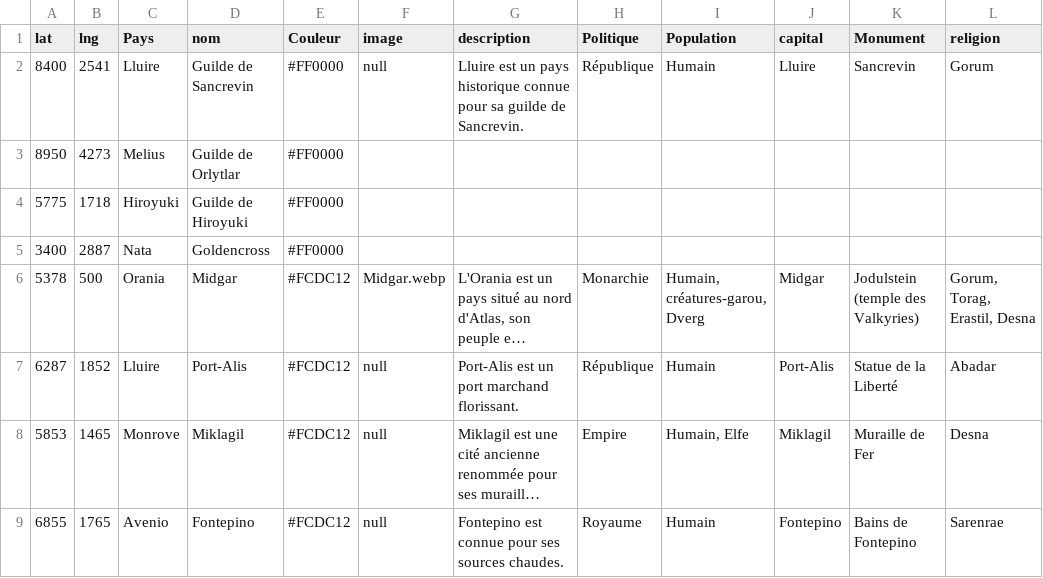
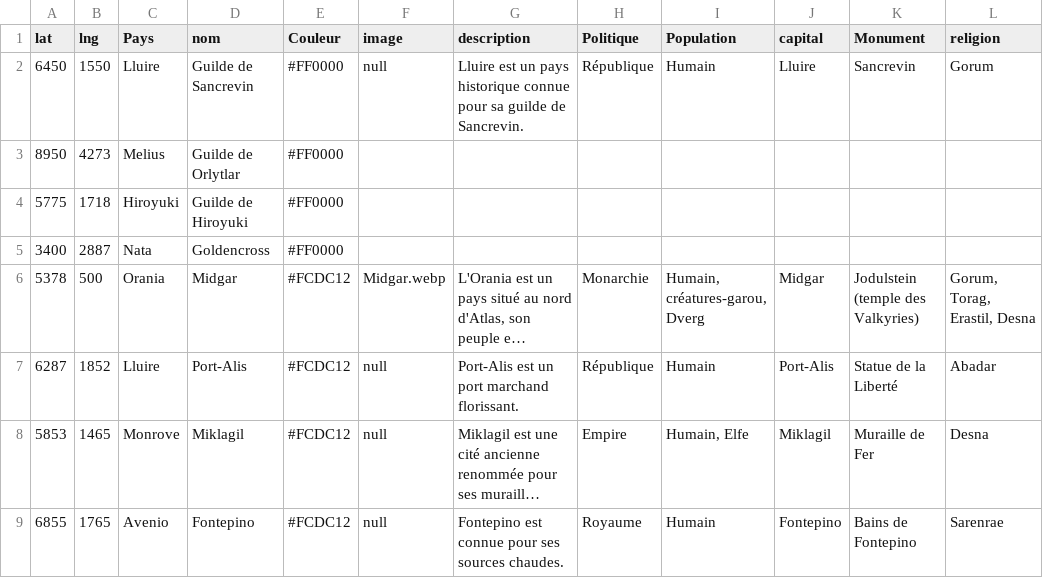
Before and after one commit to ASEGENS/PAIZO2, a CSV file: atlasmap.csv, drawn as a sheet; only a part is shown; long unchanged cells end in ….

```diff
--- a/atlasmap.csv
+++ b/atlasmap.csv
@@ -1,3 +1,3 @@
 lat,lng,Pays,nom,Couleur,image,description,Politique,Population,capital,Monument,religion
-8400,2541,Lluire,Guilde de Sancrevin,#FF0000,null,Lluire est un pays historique connue pour sa guilde de Sancrevin.,République,Humain,Lluire,Sancrevin,Gorum
+6450,1550,Lluire,Guilde de Sancrevin,#FF0000,null,Lluire est un pays historique connue pour sa guilde de Sancrevin.,République,Humain,Lluire,Sancrevin,Gorum
 8950,4273,Melius,Guilde de Orlytlar,#FF0000,
```
Also changed, not shown: 1 other file.
